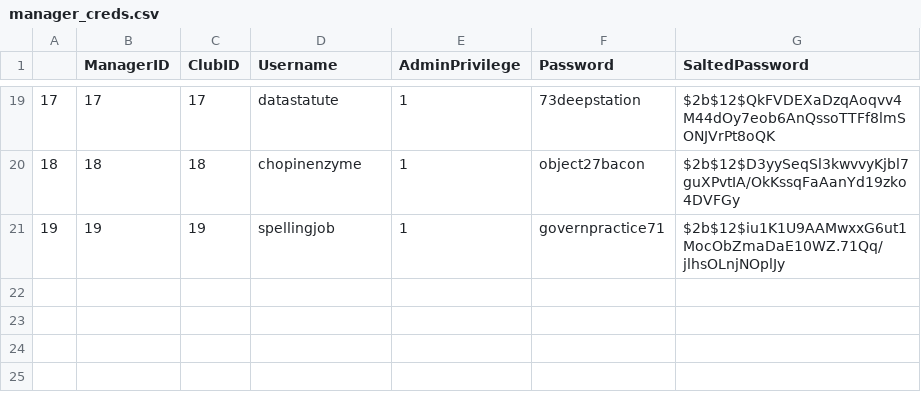
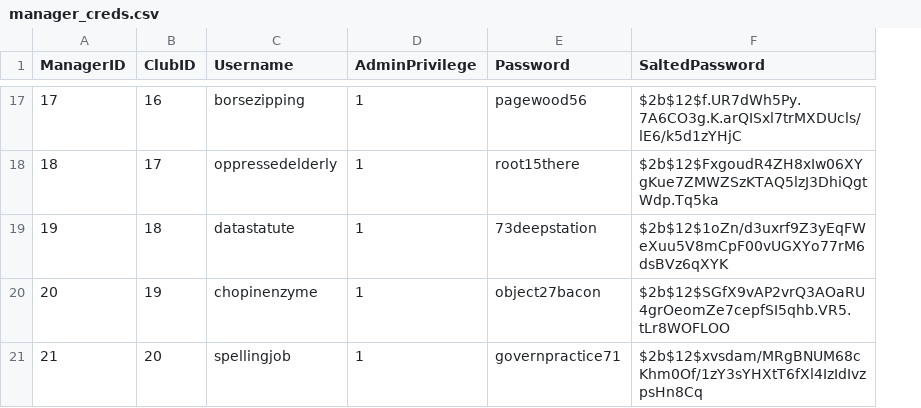
Before and after one commit to jeongtaebang/TransferMarkt, a CSV file: Schema/manager_creds.csv, drawn as a sheet; only a part is shown, gaps mark what is left out; removed rows and columns are numbered as before the commit, all else as after; the diff covers the shown part only; the diff names each change by its address in the sheet, - before the commit and + after, or states it on an @@ line.

```diff
--- a/Schema/manager_creds.csv
+++ b/Schema/manager_creds.csv
-column A, rows 19-21: 17 | 18 | 19
-B17 (ClubID): 17
+B17 (ClubID): 16
-C17 (Username): datastatute
+C17 (Username): borsezipping
-E17 (Password): 73deepstation
+E17 (Password): pagewood56
-F17 (SaltedPassword): $2b$12$QkFVDEXaDzqAoqvv4M44dOy7eob6AnQssoTTFf8lmSONJVrPt8oQK
+F17 (SaltedPassword): $2b$12$f.UR7dWh5Py.7A6CO3g.K.arQISxl7trMXDUcls/lE6/k5d1zYHjC
-B18 (ClubID): 18
+B18 (ClubID): 17
-C18 (Username): chopinenzyme
+C18 (Username): oppressedelderly
-E18 (Password): object27bacon
+E18 (Password): root15there
-F18 (SaltedPassword): $2b$12$D3yySeqSl3kwvvyKjbl7guXPvtIA/OkKssqFaAanYd19zko4DVFGy
+F18 (SaltedPassword): $2b$12$FxgoudR4ZH8xIw06XYgKue7ZMWZSzKTAQ5lzJ3DhiQgtWdp.Tq5ka
-B19 (ClubID): 19
+B19 (ClubID): 18
-C19 (Username): spellingjob
+C19 (Username): datastatute
-E19 (Password): governpractice71
+E19 (Password): 73deepstation
-F19 (SaltedPassword): $2b$12$iu1K1U9AAMwxxG6ut1MocObZmaDaE10WZ.71Qq/jlhsOLnjNOplJy
+F19 (SaltedPassword): $2b$12$1oZn/d3uxrf9Z3yEqFWeXuu5V8mCpF00vUGXYo77rM6dsBVz6qXYK
+row 20: 20 | 19 | chopinenzyme | 1 | object27bacon | $2b$12$SGfX9vAP2vrQ3AOaRU4grOeomZe7cepfSI5qhb.VR5.tLr8WOFLOO
+row 21: 21 | 20 | spellingjob | 1 | governpractice71 | $2b$12$xvsdam/MRgBNUM68cKhm0Of/1zY3sYHXtT6fXl4IzIdIvzpsHn8Cq
```
Also changed, not shown: 2 removed rows and 60 edited cells elsewhere in this file, 3 other files.
